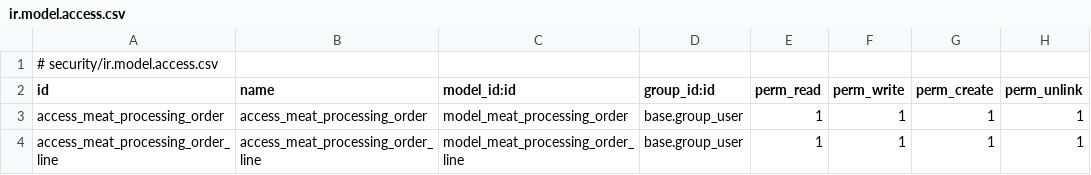
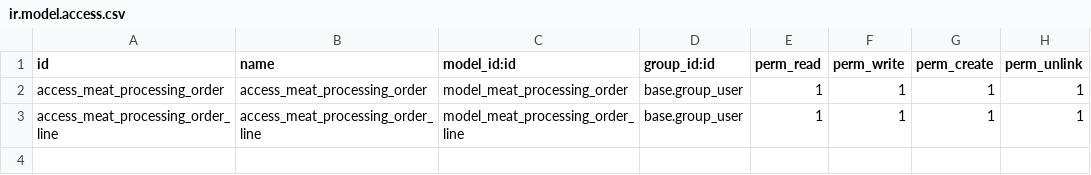
Before and after one commit to antonioqueb/meat_processing, a CSV file: security/ir.model.access.csv, drawn as a sheet; the diff names each change by its address in the sheet, - before the commit and + after, or states it on an @@ line.

Commit message:
Up

```diff
--- a/security/ir.model.access.csv
+++ b/security/ir.model.access.csv
-row 1: # security/ir.model.access.csv
```
